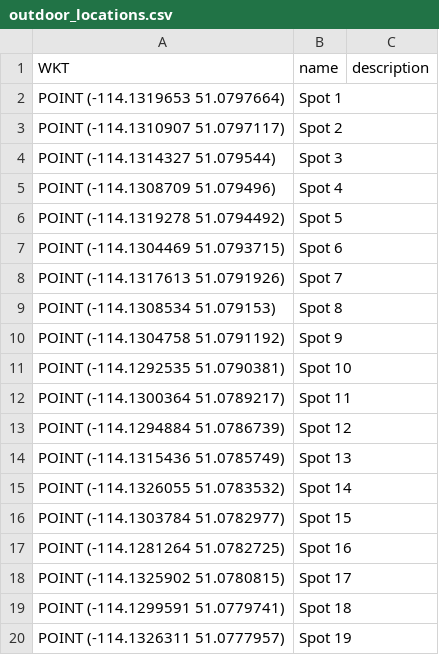
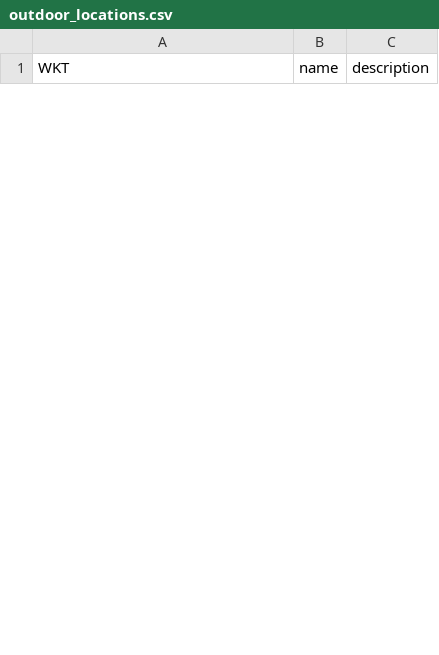
Before and after one commit to TheOneWhoCameBefore/fsy-navigator, a CSV file: data/outdoor_locations.csv, drawn as a sheet; only a part is shown; the diff covers the shown part only.

```diff
--- a/data/outdoor_locations.csv
+++ b/data/outdoor_locations.csv
@@ -1,20 +1 @@
 WKT,name,description
-"POINT (-114.1319653 51.0797664)",Spot 1,
-"POINT (-114.1310907 51.0797117)",Spot 2,
-"POINT (-114.1314327 51.079544)",Spot 3,
-"POINT (-114.1308709 51.079496)",Spot 4,
-"POINT (-114.1319278 51.0794492)",Spot 5,
-"POINT (-114.1304469 51.0793715)",Spot 6,
-"POINT (-114.1317613 51.0791926)",Spot 7,
-"POINT (-114.1308534 51.079153)",Spot 8,
-"POINT (-114.1304758 51.0791192)",Spot 9,
-"POINT (-114.1292535 51.0790381)",Spot 10,
-"POINT (-114.1300364 51.0789217)",Spot 11,
-"POINT (-114.1294884 51.0786739)",Spot 12,
-"POINT (-114.1315436 51.0785749)",Spot 13,
-"POINT (-114.1326055 51.0783532)",Spot 14,
-"POINT (-114.1303784 51.0782977)",Spot 15,
-"POINT (-114.1281264 51.0782725)",Spot 16,
-"POINT (-114.1325902 51.0780815)",Spot 17,
-"POINT (-114.1299591 51.0779741)",Spot 18,
-"POINT (-114.1326311 51.0777957)",Spot 19,
```
Also changed, not shown: 21 added rows and 10 removed rows elsewhere in this file, 4 other files.
